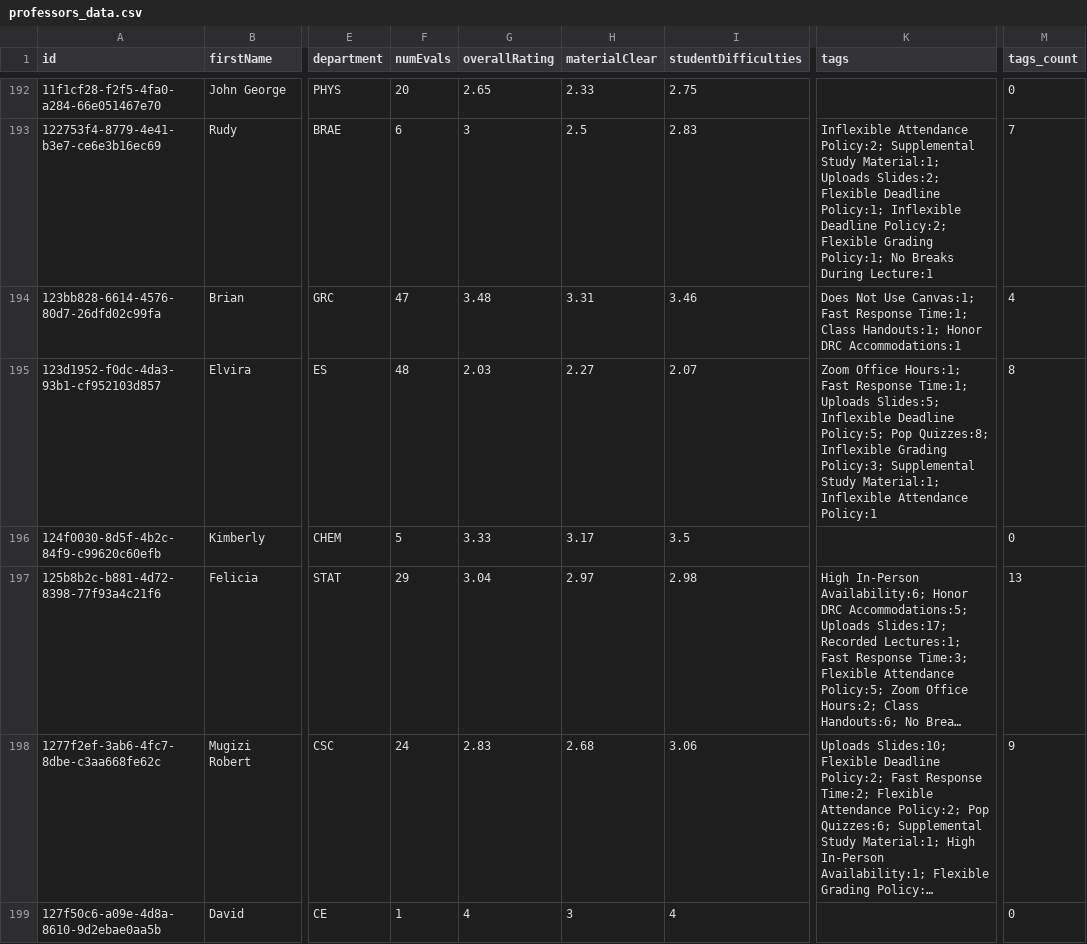
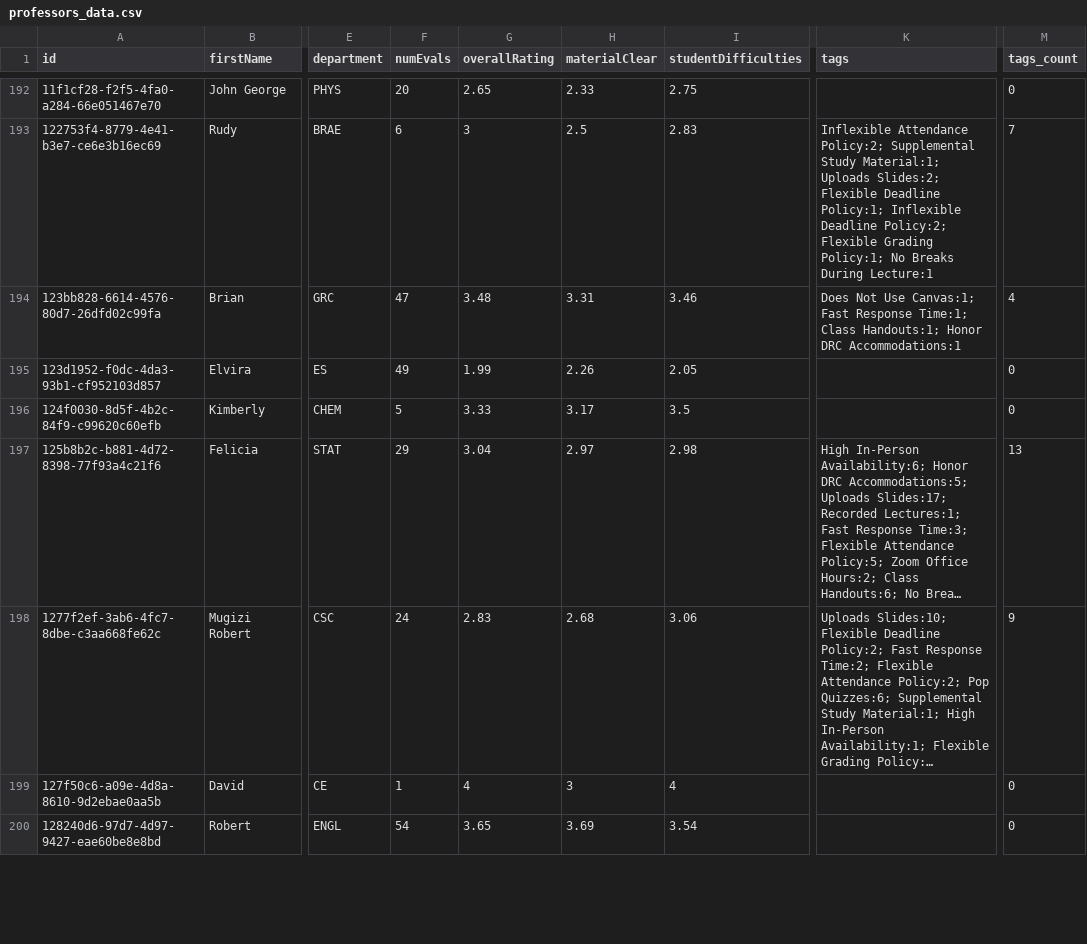
Before and after one commit to sreshtalluri/polyratings-data-collection, a CSV file: data/main/professors_data.csv, drawn as a sheet; only a part is shown, gaps mark what is left out; the shorter side is filled out with more unchanged rows; long unchanged cells end in …; the diff covers the shown part only; the diff names each change by its address in the sheet, - before the commit and + after, or states it on an @@ line.

```diff
--- a/data/main/professors_data.csv
+++ b/data/main/professors_data.csv
-F195 (numEvals): 48
+F195 (numEvals): 49
-G195 (overallRating): 2.03
+G195 (overallRating): 1.99
-H195 (materialClear): 2.27
+H195 (materialClear): 2.26
-I195 (studentDifficulties): 2.07
+I195 (studentDifficulties): 2.05
-K195 (tags): Zoom Office Hours:1; Fast Response Time:1; Uploads Slides:5; Inflexible Deadline Policy:5; Pop Quizzes:8; Inflexible Grading Policy:3; Supplemental Study Material:1; Inflexible Attendance Policy:1
+K195 (tags): (empty)
-M195 (tags_count): 8
+M195 (tags_count): 0
```
Also changed, not shown: 55 edited cells elsewhere in this file, data/main/department_summary.csv, data/main/professor_name_to_id.csv.
